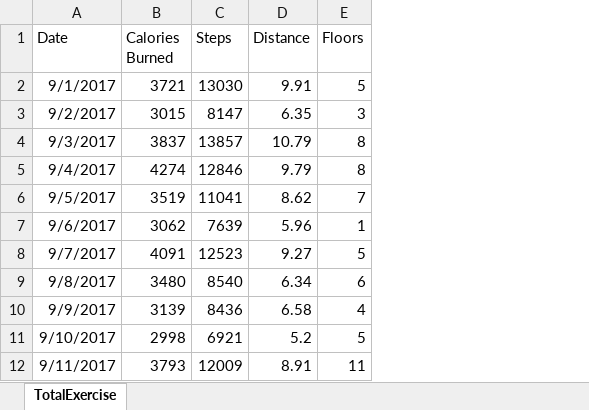
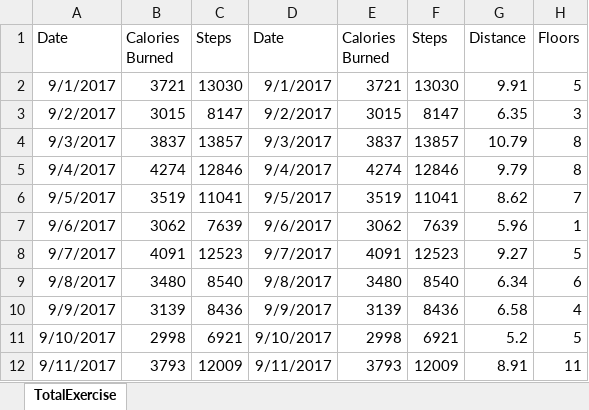
Before and after one commit to willvelida/mydata, an Excel workbook: datasets/TotalExercise.xlsx, sheet TotalExercise, drawn as a sheet; only a part is shown; values as stored, in another font and other column widths than the file's, no borders; the diff names each change by its address in the sheet, - before the commit and + after, or states it on an @@ line.

Commit message:
Updating jupyter notebook and datasets

```diff
--- a/datasets/TotalExercise.xlsx (sheet TotalExercise)
+++ b/datasets/TotalExercise.xlsx (sheet TotalExercise)
+column D (Date), rows 2-12: 9/1/2017 | 9/2/2017 | 9/3/2017 | 9/4/2017 | 9/5/2017 | 9/6/2017 | 9/7/2017 | 9/8/2017 | 9/9/2017 | 9/10/2017 | 9/11/2017
+column E (Calories Burned), rows 2-12: 3721 | 3015 | 3837 | 4274 | 3519 | 3062 | 4091 | 3480 | 3139 | 2998 | 3793
+column F (Steps), rows 2-12: 13030 | 8147 | 13857 | 12846 | 11041 | 7639 | 12523 | 8540 | 8436 | 6921 | 12009
```
Also changed, not shown: formulas that keep their value, 3 other files.
